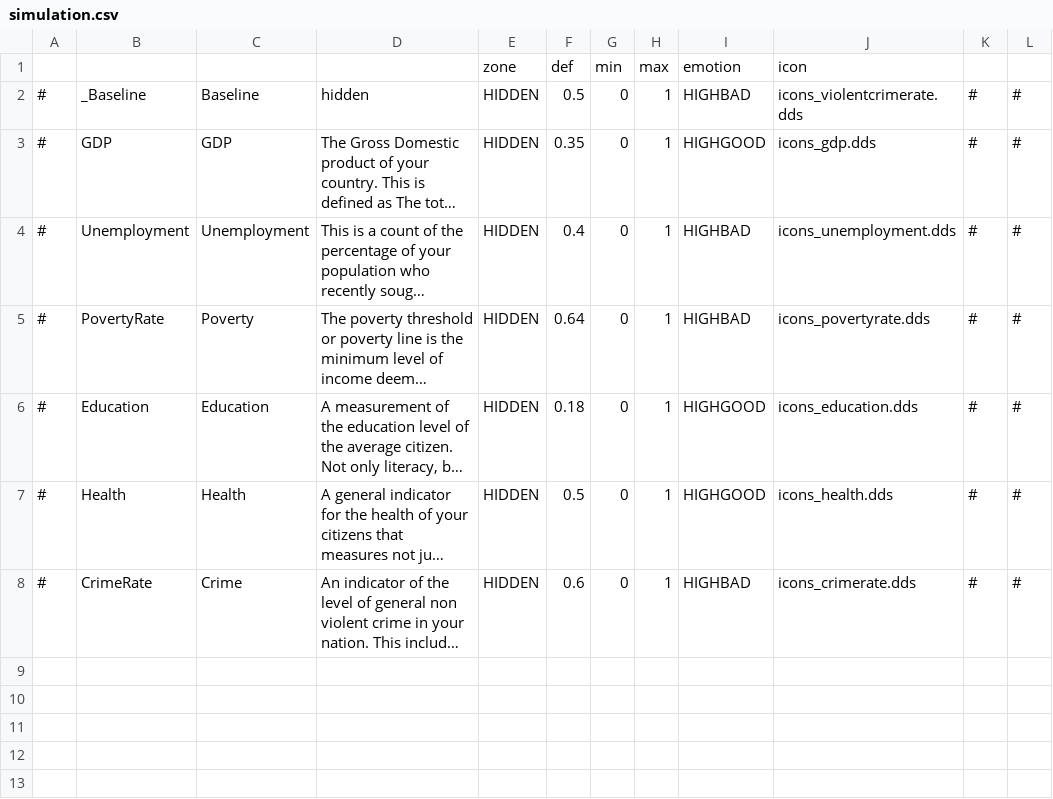
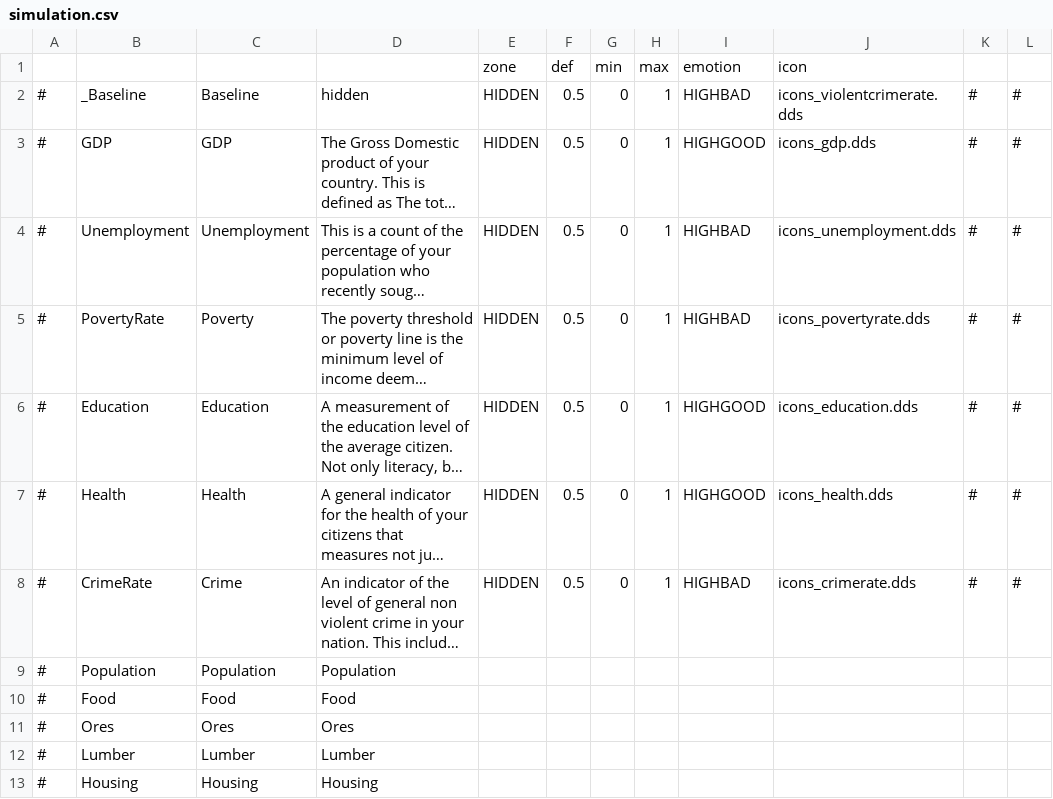
Before and after one commit to Thalassicus/Democracy-3, a CSV file: data/simulation/simulation.csv, drawn as a sheet; long unchanged cells end in …; the diff names each change by its address in the sheet, - before the commit and + after, or states it on an @@ line.

```diff
--- a/data/simulation/simulation.csv
+++ b/data/simulation/simulation.csv
-F3: 0.35
+F3: 0.5
-F4: 0.4
+F4: 0.5
-F5: 0.64
+F5: 0.5
-F6: 0.18
+F6: 0.5
-F8: 0.6
+F8: 0.5
+row 9: # | Population | Population | Population
+row 10: # | Food | Food | Food
+row 11: # | Ores | Ores | Ores
+row 12: # | Lumber | Lumber | Lumber
+row 13: # | Housing | Housing | Housing
```
Also changed, not shown: data/simulation/policies.csv, data/simulation/policygroups.csv, 1 other file.
